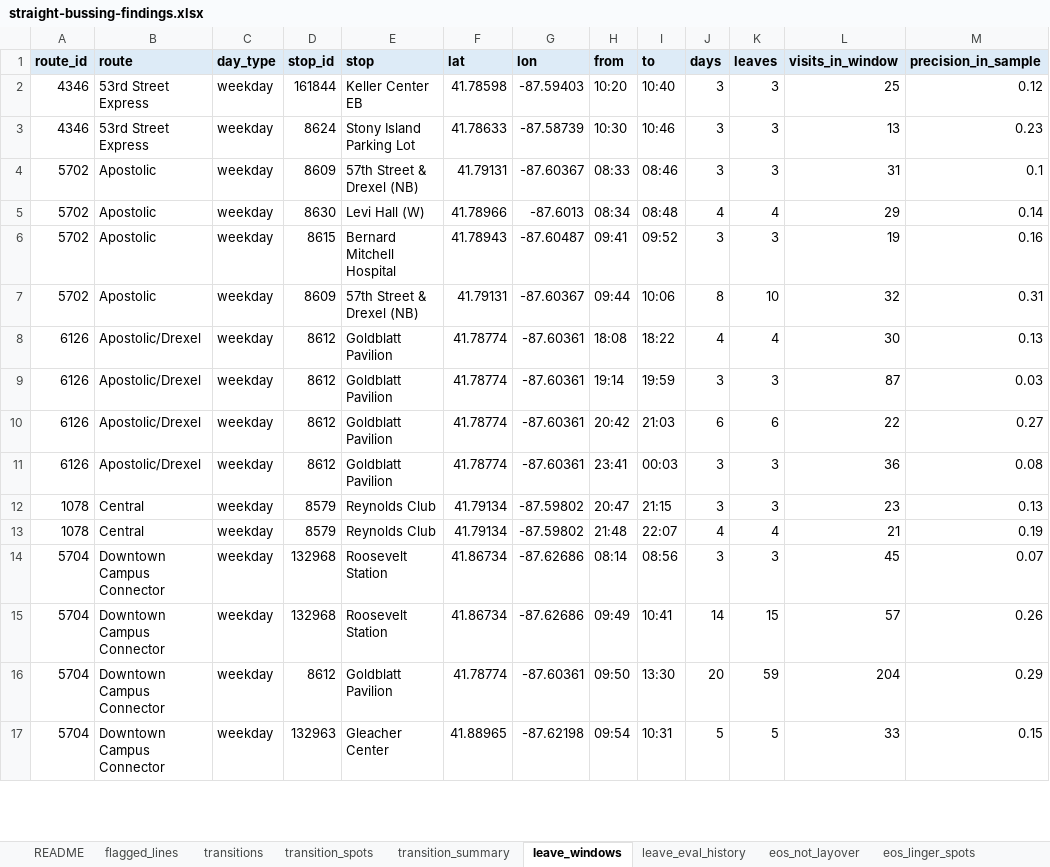
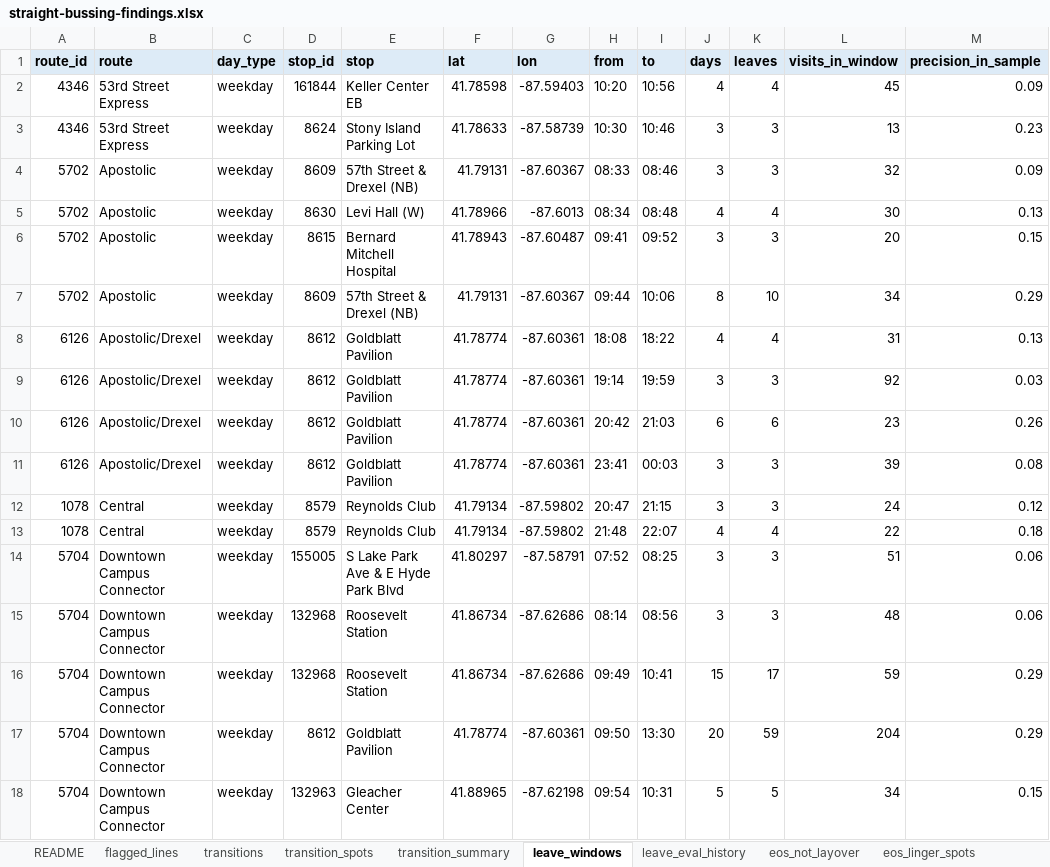
Before and after one commit to blobberus/straight-bussing-data, an Excel workbook: findings/straight-bussing-findings.xlsx, sheet leave_windows, drawn as a sheet; only a part is shown; values as stored, in another font and other column widths than the file's, no borders; addresses are those after the commit; the diff covers the shown part only; the diff names each change by its address in the sheet, - before the commit and + after, or states it on an @@ line.

```diff
--- a/findings/straight-bussing-findings.xlsx (sheet leave_windows)
+++ b/findings/straight-bussing-findings.xlsx (sheet leave_windows)
-I2 (to): 10:40
+I2 (to): 10:56
-J2 (days): 3
+J2 (days): 4
-K2 (leaves): 3
+K2 (leaves): 4
-L2 (visits_in_window): 25
+L2 (visits_in_window): 45
-M2 (precision_in_sample): 0.12
+M2 (precision_in_sample): 0.09
-L4 (visits_in_window): 31
+L4 (visits_in_window): 32
-M4 (precision_in_sample): 0.1
+M4 (precision_in_sample): 0.09
-L5 (visits_in_window): 29
+L5 (visits_in_window): 30
-M5 (precision_in_sample): 0.14
+M5 (precision_in_sample): 0.13
-L6 (visits_in_window): 19
+L6 (visits_in_window): 20
-M6 (precision_in_sample): 0.16
+M6 (precision_in_sample): 0.15
-L7 (visits_in_window): 32
+L7 (visits_in_window): 34
-M7 (precision_in_sample): 0.31
+M7 (precision_in_sample): 0.29
-L8 (visits_in_window): 30
+L8 (visits_in_window): 31
-L9 (visits_in_window): 87
+L9 (visits_in_window): 92
-L10 (visits_in_window): 22
+L10 (visits_in_window): 23
-M10 (precision_in_sample): 0.27
+M10 (precision_in_sample): 0.26
-L11 (visits_in_window): 36
+L11 (visits_in_window): 39
-L12 (visits_in_window): 23
+L12 (visits_in_window): 24
-M12 (precision_in_sample): 0.13
+M12 (precision_in_sample): 0.12
-L13 (visits_in_window): 21
+L13 (visits_in_window): 22
-M13 (precision_in_sample): 0.19
+M13 (precision_in_sample): 0.18
+row 14: 5704 | Downtown Campus Connector | weekday | 155005 | S Lake Park Ave & E Hyde Park Blvd | 41.80297 | -87.58791 | 07:52 | 08:25 | 3 | 3 | 51 | 0.06
-L15 (visits_in_window): 45
+L15 (visits_in_window): 48
-M15 (precision_in_sample): 0.07
+M15 (precision_in_sample): 0.06
-J16 (days): 14
+J16 (days): 15
-K16 (leaves): 15
+K16 (leaves): 17
-L16 (visits_in_window): 57
+L16 (visits_in_window): 59
-M16 (precision_in_sample): 0.26
+M16 (precision_in_sample): 0.29
-L18 (visits_in_window): 33
+L18 (visits_in_window): 34
```
Also changed, not shown: 1 added row and 72 edited cells elsewhere in this sheet, sheet transitions, sheet eos_not_layover, sheet transition_spots, sheet eos_linger_spots, sheet flagged_lines, sheet leave_eval_history, 4 more sheets, 18 other files.
